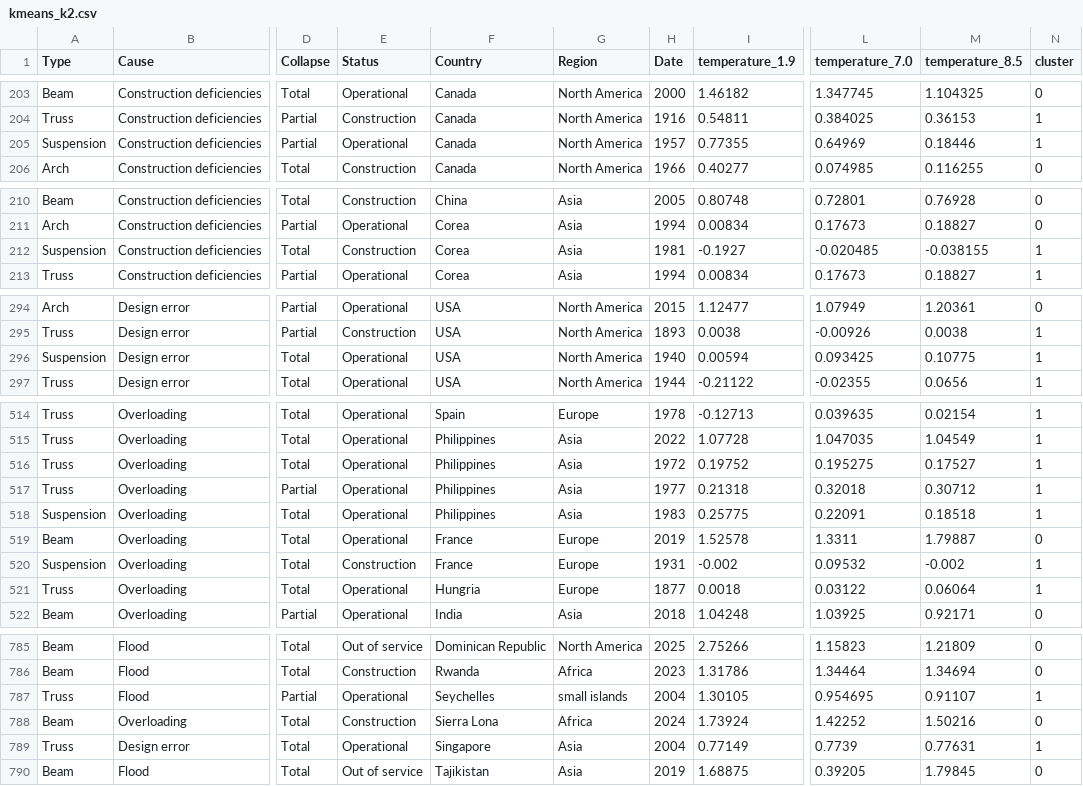
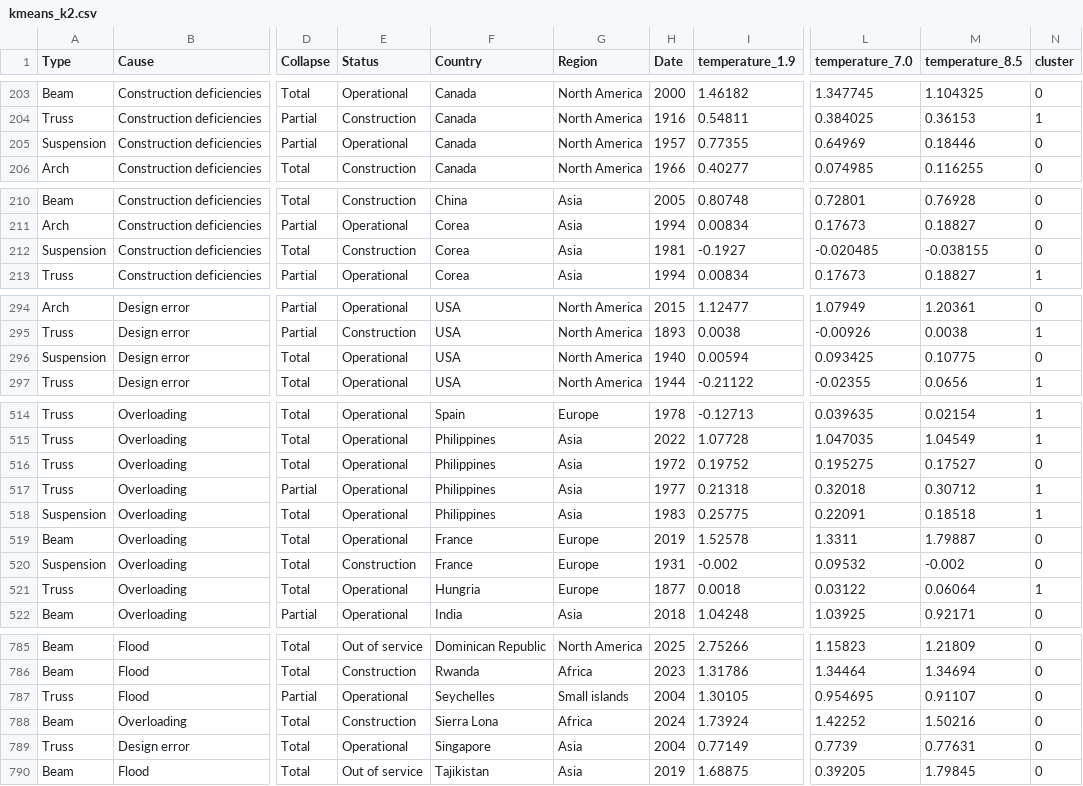
Before and after one commit to elias-135/bridge_cause_analysis, a CSV file: Data/no_supervised_labeling/kmeans_k2.csv, drawn as a sheet; only a part is shown, gaps mark what is left out; the diff covers the shown part only; the diff names each change by its address in the sheet, - before the commit and + after, or states it on an @@ line.

```diff
--- a/Data/no_supervised_labeling/kmeans_k2.csv
+++ b/Data/no_supervised_labeling/kmeans_k2.csv
-N205 (cluster): 1
+N205 (cluster): 0
-N212 (cluster): 1
+N212 (cluster): 0
-N296 (cluster): 1
+N296 (cluster): 0
-N516 (cluster): 1
+N516 (cluster): 0
-N520 (cluster): 1
+N520 (cluster): 0
-G787 (Region): small islands
+G787 (Region): Small islands
-N787 (cluster): 1
+N787 (cluster): 0
-N789 (cluster): 1
+N789 (cluster): 0
```
Also changed, not shown: 8 edited cells elsewhere in this file, Data/no_supervised_labeling/agglomerative_k2.csv, Data/no_supervised_labeling/gaussianmixture_k2.csv, 17 other files.
